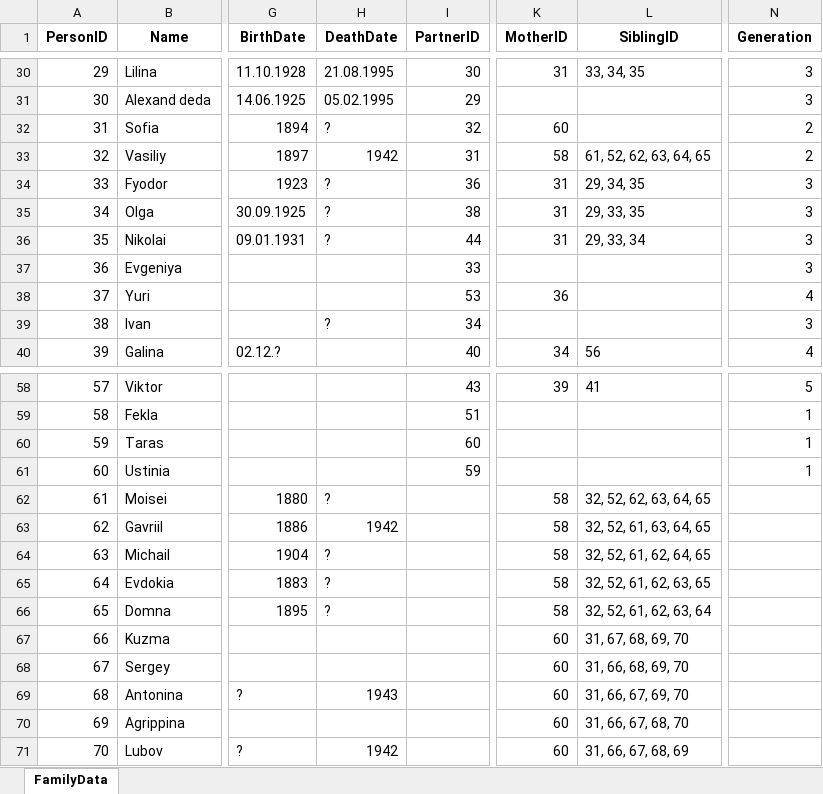
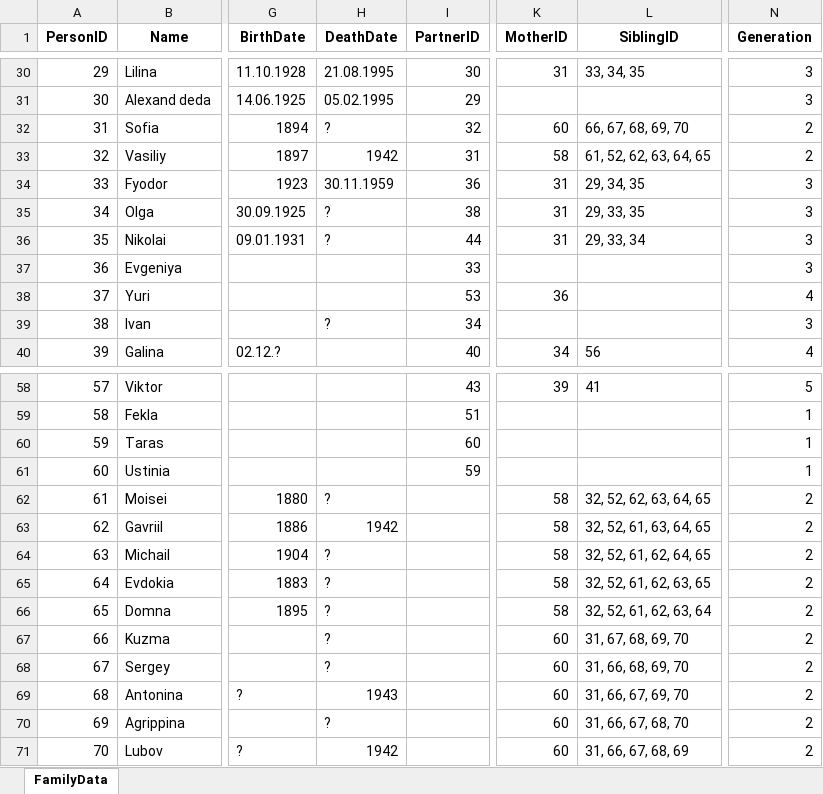
Before and after one commit to MaksimVienna/family-tree_v2, an Excel workbook: docs/data/data_prep/family_data_original.xlsx, sheet FamilyData, drawn as a sheet; only a part is shown, gaps mark what is left out; values as stored, in another font and other column widths than the file's, no borders; the diff names each change by its address in the sheet, - before the commit and + after, or states it on an @@ line.

```diff
--- a/docs/data/data_prep/family_data_original.xlsx (sheet FamilyData)
+++ b/docs/data/data_prep/family_data_original.xlsx (sheet FamilyData)
-L32 (SiblingID): (empty)
+L32 (SiblingID): 66, 67, 68, 69, 70
-H34 (DeathDate): ?
+H34 (DeathDate): 30.11.1959
-N62:N71 (Generation): (empty)
+N62:N71 (Generation): 2
-H67:H68 (DeathDate): (empty)
+H67:H68 (DeathDate): ?
-H70 (DeathDate): (empty)
+H70 (DeathDate): ?
```
Also changed, not shown: docs/data/data_prep/family_data.xlsx, 6 other files.
